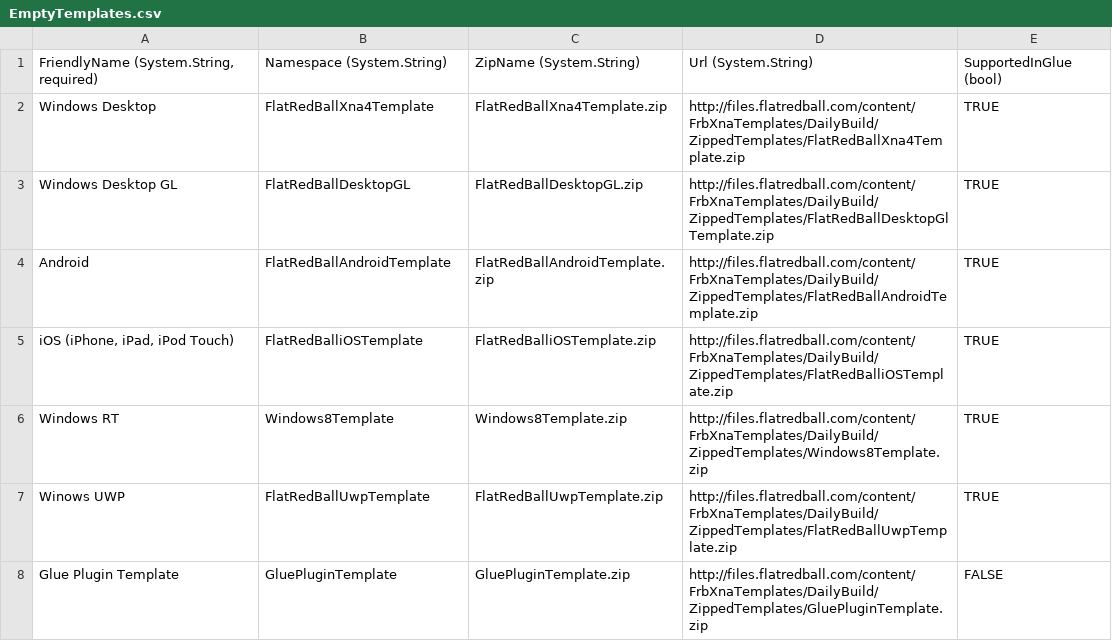
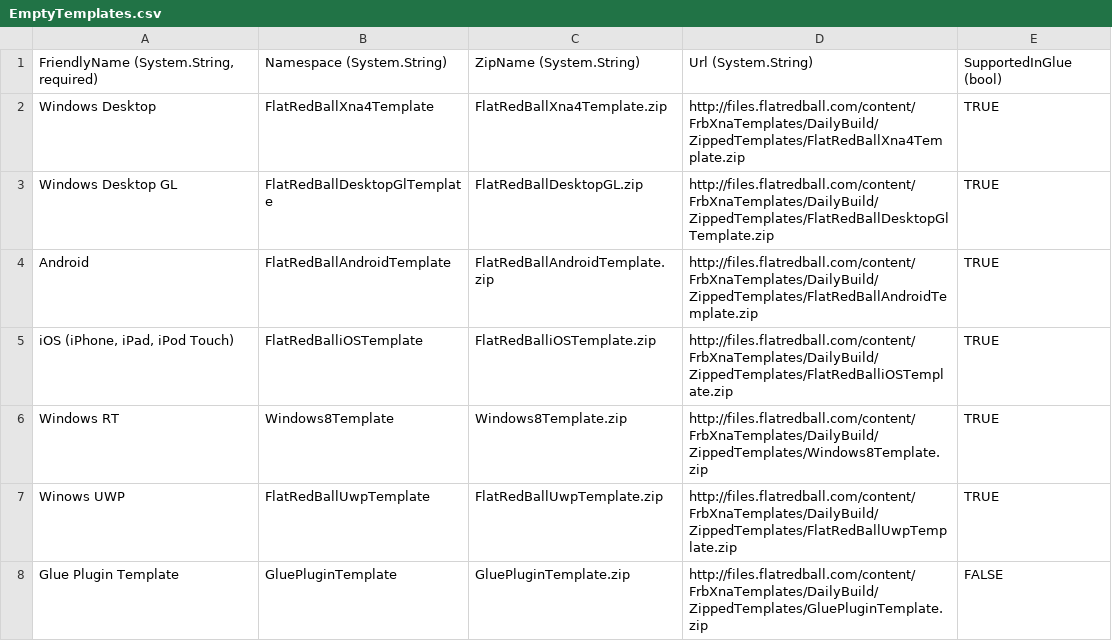
Before and after one commit to vchelaru/FlatRedBall, a CSV file: FRBDK/NewProjectCreator/NewProjectCreator/Content/EmptyTemplates.csv, drawn as a sheet.

Commit message:
Improved project renaming support to address bugs found in WinGL project.

```diff
--- a/FRBDK/NewProjectCreator/NewProjectCreator/Content/EmptyTemplates.csv
+++ b/FRBDK/NewProjectCreator/NewProjectCreator/Content/EmptyTemplates.csv
@@ -2,3 +2,3 @@
 Windows Desktop,FlatRedBallXna4Template,FlatRedBallXna4Template.zip,http://files.flatredball.com/content/FrbXnaTemplates/DailyBuild/ZippedTemplates/FlatRedBallXna4Template.zip,TRUE
-Windows Desktop GL,FlatRedBallDesktopGL,FlatRedBallDesktopGL.zip,http://files.flatredball.com/content/FrbXnaTemplates/DailyBuild/ZippedTemplates/FlatRedBallDesktopGlTemplate.zip,TRUE
+Windows Desktop GL,FlatRedBallDesktopGlTemplate,FlatRedBallDesktopGL.zip,http://files.flatredball.com/content/FrbXnaTemplates/DailyBuild/ZippedTemplates/FlatRedBallDesktopGlTemplate.zip,TRUE
 Android,FlatRedBallAndroidTemplate,FlatRedBallAndroidTemplate.zip,http://files.flatredball.com/content/FrbXnaTemplates/DailyBuild/ZippedTemplates/FlatRedBallAndroidTemplate.zip,TRUE
```
Also changed, not shown: 1 other file.
